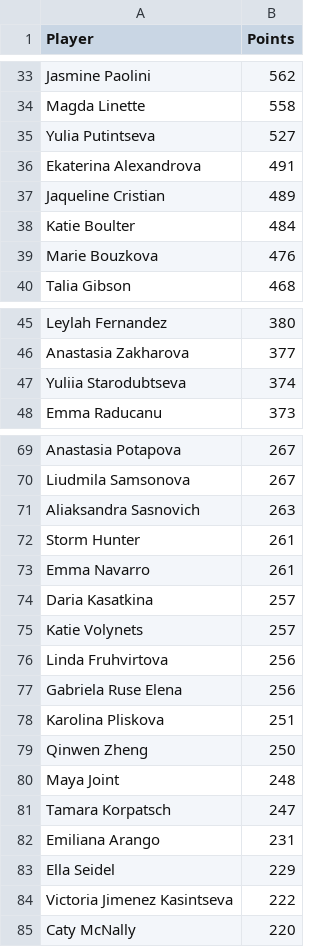
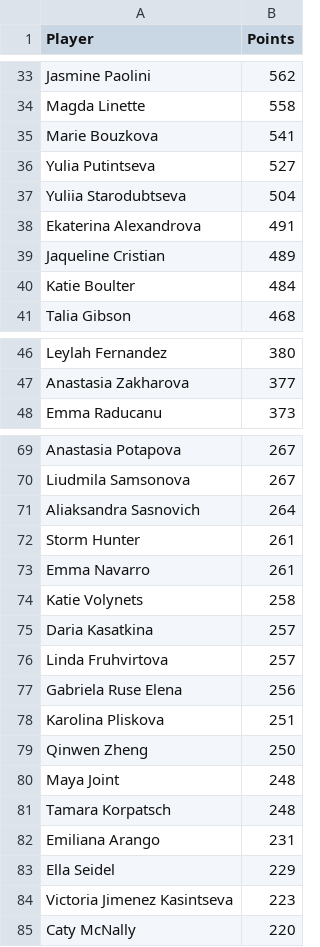
Before and after one commit to peterblum20/ATP-Race-Data, a CSV file: wta_race_top500.csv, drawn as a sheet; only a part is shown, gaps mark what is left out; the diff covers the shown part only.

```diff
--- a/wta_race_top500.csv
+++ b/wta_race_top500.csv
@@ -34,3 +34,5 @@ Jasmine Paolini,562
 Magda Linette,558
+Marie Bouzkova,541
 Yulia Putintseva,527
+Yuliia Starodubtseva,504
 Ekaterina Alexandrova,491
@@ -38,3 +40,2 @@ Jaqueline Cristian,489
 Katie Boulter,484
-Marie Bouzkova,476
 Talia Gibson,468
@@ -46,3 +47,2 @@ Leylah Fernandez,380
 Anastasia Zakharova,377
-Yuliia Starodubtseva,374
 Emma Raducanu,373
@@ -70,8 +70,8 @@ Anastasia Potapova,267
 Liudmila Samsonova,267
-Aliaksandra Sasnovich,263
+Aliaksandra Sasnovich,264
 Storm Hunter,261
 Emma Navarro,261
+Katie Volynets,258
 Daria Kasatkina,257
-Katie Volynets,257
-Linda Fruhvirtova,256
+Linda Fruhvirtova,257
 Gabriela Ruse Elena,256
@@ -80,6 +80,6 @@ Qinwen Zheng,250
 Maya Joint,248
-Tamara Korpatsch,247
+Tamara Korpatsch,248
 Emiliana Arango,231
 Ella Seidel,229
-Victoria Jimenez Kasintseva,222
+Victoria Jimenez Kasintseva,223
 Caty McNally,220
```
Also changed, not shown: 8 added rows, 8 removed rows, 3 moved rows and 6 edited cells elsewhere in this file, atp_race_top500.csv.
